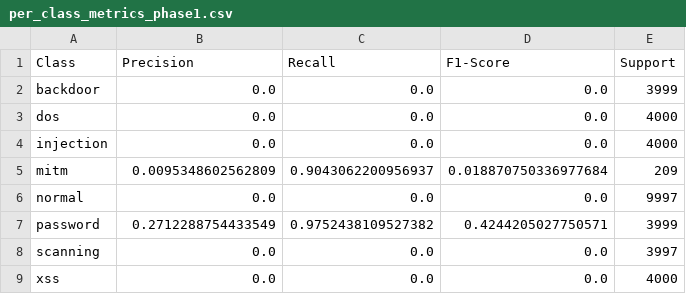
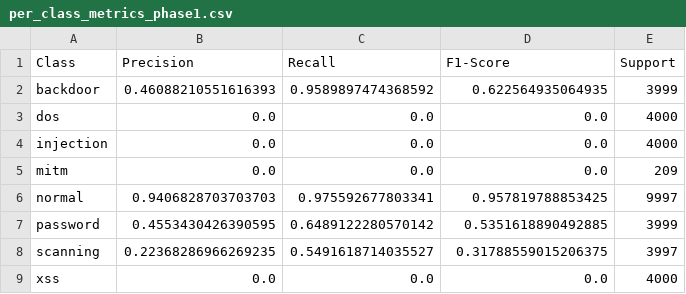
Before and after one commit to khalil0401/CORL-IDS, a CSV file: logs/per_class_metrics_phase1.csv, drawn as a sheet.

Commit message:
Fix zero-percent precision metrics by removing catastrophic double-compensation in ReplayBuffer sampling

```diff
--- a/logs/per_class_metrics_phase1.csv
+++ b/logs/per_class_metrics_phase1.csv
@@ -1,9 +1,9 @@
 Class,Precision,Recall,F1-Score,Support
-backdoor,0.0,0.0,0.0,3999
+backdoor,0.46088210551616393,0.9589897474368592,0.622564935064935,3999
 dos,0.0,0.0,0.0,4000
 injection,0.0,0.0,0.0,4000
-mitm,0.0095348602562809,0.9043062200956937,0.018870750336977684,209
-normal,0.0,0.0,0.0,9997
-password,0.2712288754433549,0.9752438109527382,0.4244205027750571,3999
-scanning,0.0,0.0,0.0,3997
+mitm,0.0,0.0,0.0,209
+normal,0.9406828703703703,0.975592677803341,0.957819788853425,9997
+password,0.4553430426390595,0.6489122280570142,0.5351618890492885,3999
+scanning,0.22368286966269235,0.5491618714035527,0.31788559015206375,3997
 xss,0.0,0.0,0.0,4000
```
Also changed, not shown: 8 other files.
